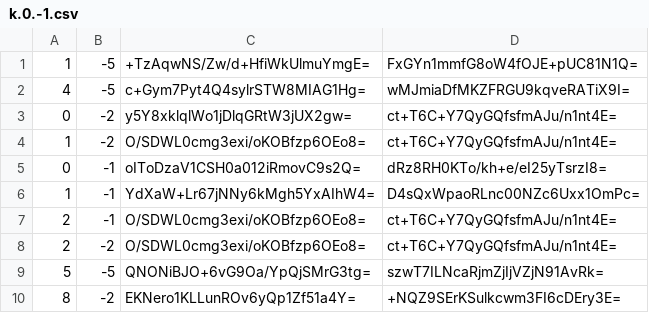
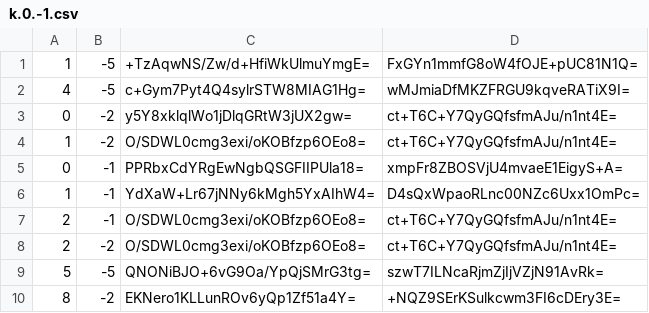
Before and after one commit to mochimochiomochi/mochicraftmap2, a CSV file: nether/tiles/zoom.-1/metadata/k.0.-1.csv, drawn as a sheet; only a part is shown.

```diff
--- a/nether/tiles/zoom.-1/metadata/k.0.-1.csv
+++ b/nether/tiles/zoom.-1/metadata/k.0.-1.csv
@@ -4,3 +4,3 @@
 1,-2,O/SDWL0cmg3exi/oKOBfzp6OEo8=,ct+T6C+Y7QyGQfsfmAJu/n1nt4E=
-0,-1,oIToDzaV1CSH0a012iRmovC9s2Q=,dRz8RH0KTo/kh+e/eI25yTsrzI8=
+0,-1,PPRbxCdYRgEwNgbQSGFIIPUla18=,xmpFr8ZBOSVjU4mvaeE1EigyS+A=
 1,-1,YdXaW+Lr67jNNy6kMgh5YxAIhW4=,D4sQxWpaoRLnc00NZc6Uxx1OmPc=
```
Also changed, not shown: nether/tiles/zoom.-1/metadata/k.-1.-1.csv, nether/tiles/zoom.-1/metadata/k.-1.0.csv, 54 other files.
